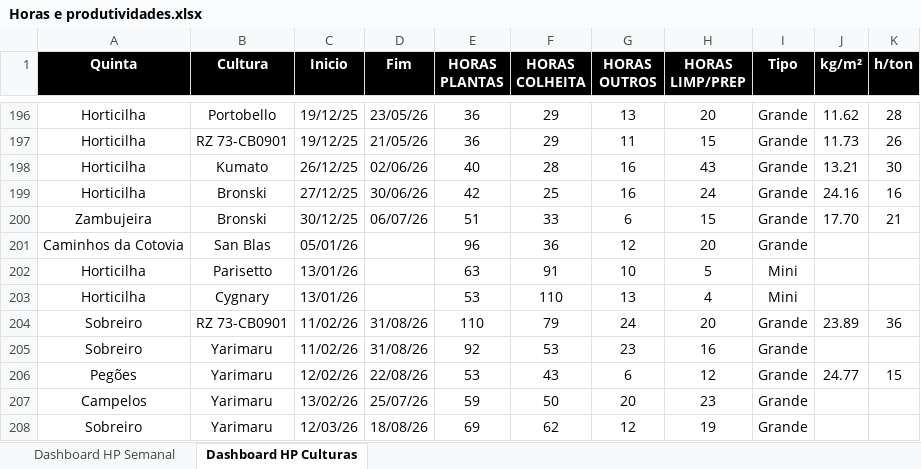
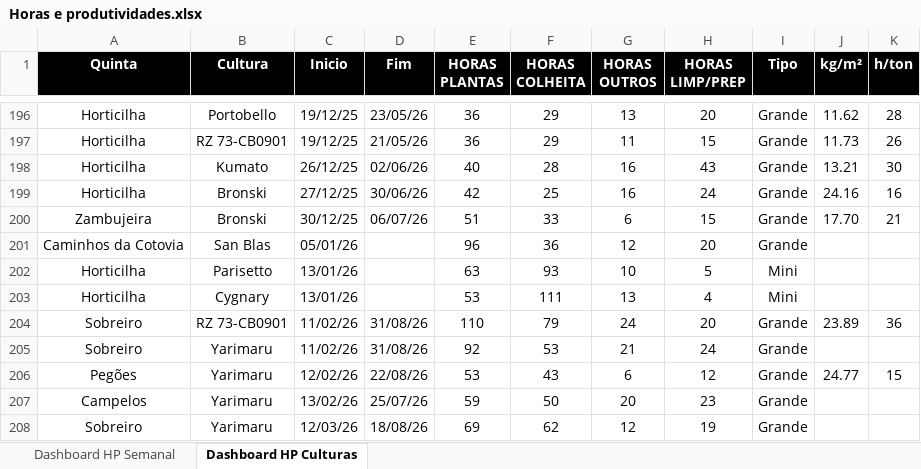
Before and after one commit to luishortipor/horaseprodutividades, an Excel workbook: Horas e produtividades.xlsx, sheet Dashboard HP Culturas, drawn as a sheet; only a part is shown, gaps mark what is left out; values as stored, in another font and other column widths than the file's, no borders; the diff covers the shown part only; the diff names each change by its address in the sheet, - before the commit and + after, or states it on an @@ line.

```diff
--- a/Horas e produtividades.xlsx (sheet Dashboard HP Culturas)
+++ b/Horas e produtividades.xlsx (sheet Dashboard HP Culturas)
-F202 (HORAS COLHEITA): 91
+F202 (HORAS COLHEITA): 93
-F203 (HORAS COLHEITA): 110
+F203 (HORAS COLHEITA): 111
-G205 (HORAS OUTROS): 23
+G205 (HORAS OUTROS): 21
-H205 (HORAS LIMP/PREP): 16
+H205 (HORAS LIMP/PREP): 24
```
Also changed, not shown: 1 added row and 31 edited cells elsewhere in this sheet.
